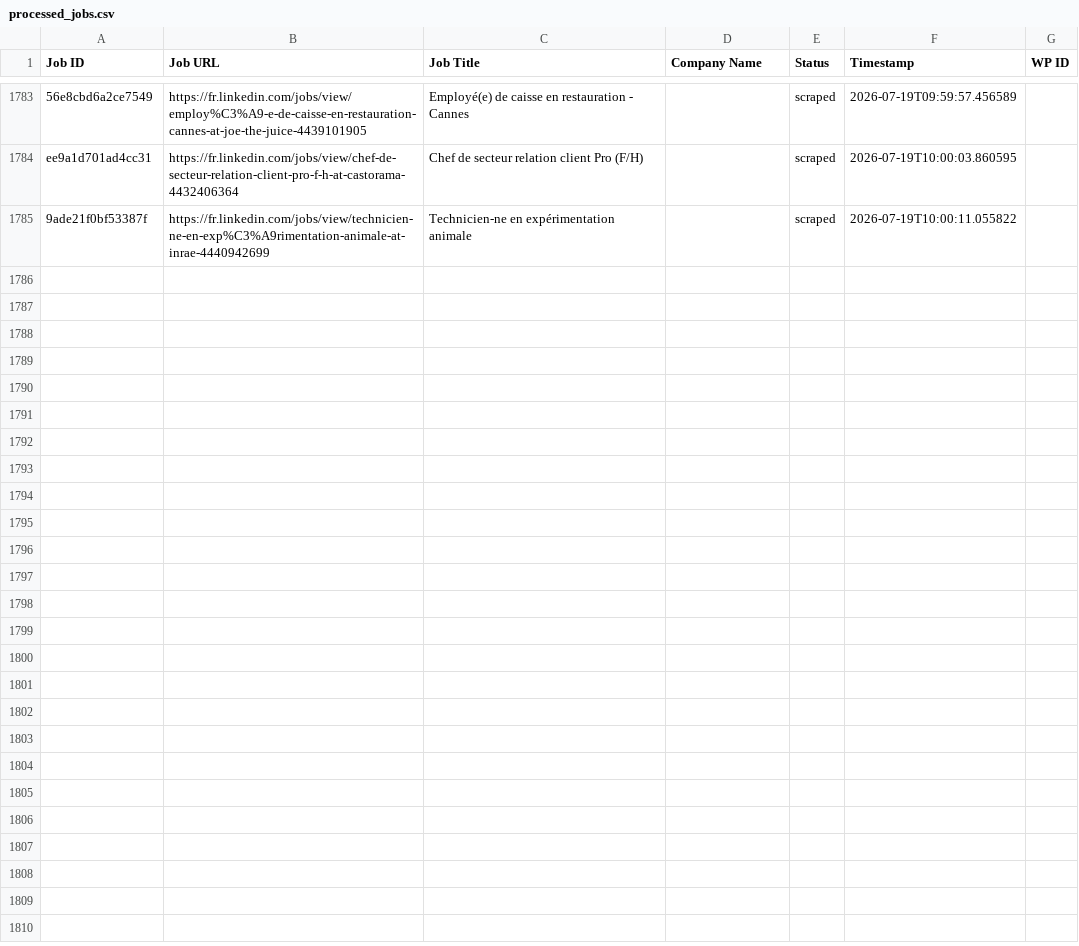
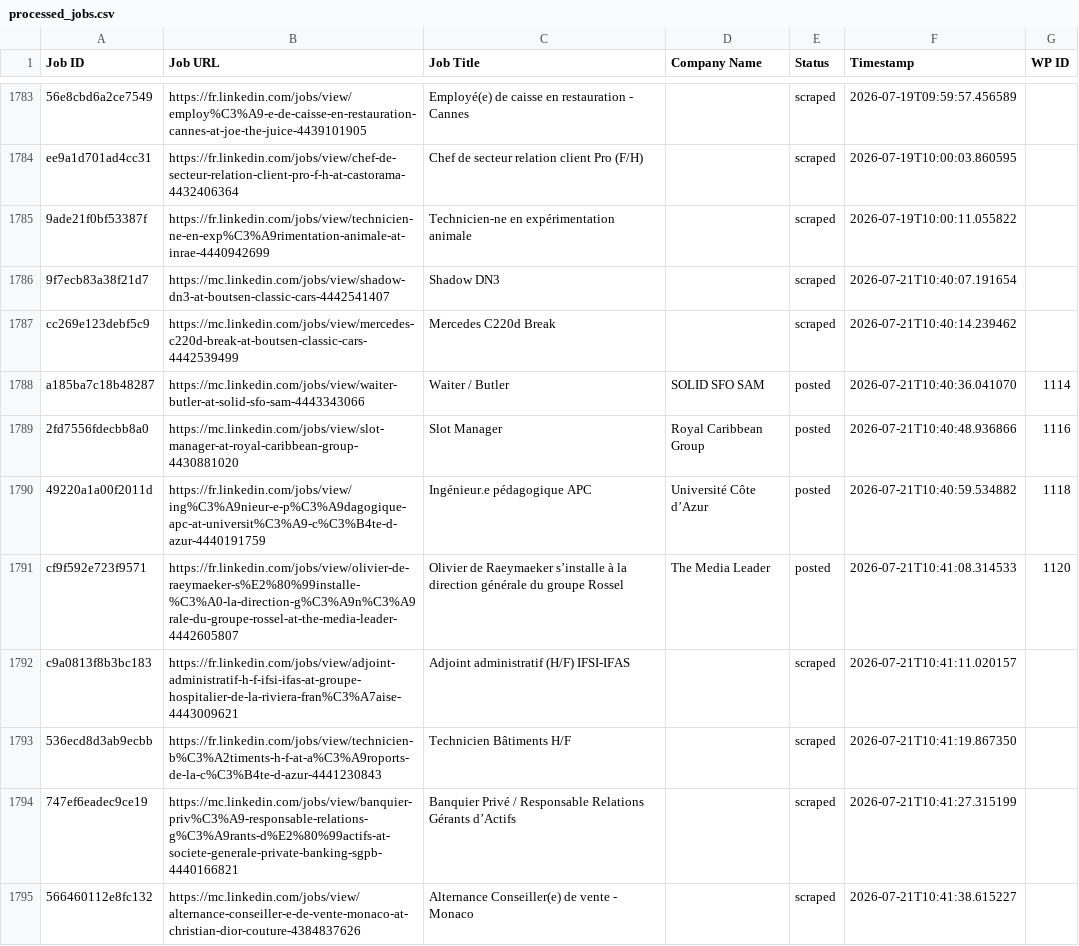
Before and after one commit to vindoky/mc, a CSV file: processed_jobs.csv, drawn as a sheet; only a part is shown, gaps mark what is left out; the diff names each change by its address in the sheet, - before the commit and + after, or states it on an @@ line.

```diff
--- a/processed_jobs.csv
+++ b/processed_jobs.csv
+row 1786: 9f7ecb83a38f21d7 | https://mc.linkedin.com/jobs/view/shadow-dn3-at-boutsen-classic-cars-4442541407 | Shadow DN3 |  | scraped | 2026-07-21T10:40:07.191654
+row 1787: cc269e123debf5c9 | https://mc.linkedin.com/jobs/view/mercedes-c220d-break-at-boutsen-classic-cars-4442539499 | Mercedes C220d Break |  | scraped | 2026-07-21T10:40:14.239462
+row 1788: a185ba7c18b48287 | https://mc.linkedin.com/jobs/view/waiter-butler-at-solid-sfo-sam-4443343066 | Waiter / Butler | SOLID SFO SAM | posted | 2026-07-21T10:40:36.041070 | 1114
+row 1789: 2fd7556fdecbb8a0 | https://mc.linkedin.com/jobs/view/slot-manager-at-royal-caribbean-group-4430881020 | Slot Manager | Royal Caribbean Group | posted | 2026-07-21T10:40:48.936866 | 1116
+row 1790: 49220a1a00f2011d | https://fr.linkedin.com/jobs/view/ing%C3%A9nieur-e-p%C3%A9dagogique-apc-at-universit%C3%A9-c%C3%B4te-d-azur-4440191759 | Ingénieur.e pédagogique APC | Université Côte d’Azur | posted | 2026-07-21T10:40:59.534882 | 1118
+row 1791: cf9f592e723f9571 | https://fr.linkedin.com/jobs/view/olivier-de-raeymaeker-s%E2%80%99installe-%C3%A0-la-direction-g%C3%A9n%C3%A9rale-du-groupe-rossel-at-the-media-leader-4442605807 | Olivier de Raeymaeker s’installe à la direction générale du groupe Rossel | The Media Leader | posted | 2026-07-21T10:41:08.314533 | 1120
+row 1792: c9a0813f8b3bc183 | https://fr.linkedin.com/jobs/view/adjoint-administratif-h-f-ifsi-ifas-at-groupe-hospitalier-de-la-riviera-fran%C3%A7aise-4443009621 | Adjoint administratif (H/F) IFSI-IFAS |  | scraped | 2026-07-21T10:41:11.020157
+row 1793: 536ecd8d3ab9ecbb | https://fr.linkedin.com/jobs/view/technicien-b%C3%A2timents-h-f-at-a%C3%A9roports-de-la-c%C3%B4te-d-azur-4441230843 | Technicien Bâtiments H/F |  | scraped | 2026-07-21T10:41:19.867350
+row 1794: 747ef6eadec9ce19 | https://mc.linkedin.com/jobs/view/banquier-priv%C3%A9-responsable-relations-g%C3%A9rants-d%E2%80%99actifs-at-societe-generale-private-banking-sgpb-4440166821 | Banquier Privé / Responsable Relations Gérants d’Actifs |  | scraped | 2026-07-21T10:41:27.315199
+row 1795: 566460112e8fc132 | https://mc.linkedin.com/jobs/view/alternance-conseiller-e-de-vente-monaco-at-christian-dior-couture-4384837626 | Alternance Conseiller(e) de vente - Monaco |  | scraped | 2026-07-21T10:41:38.615227
```
